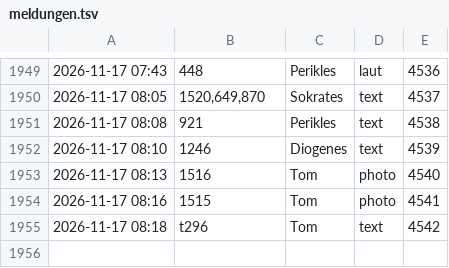
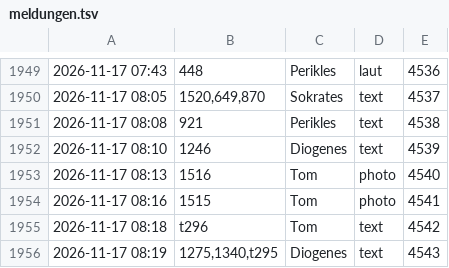
Before and after one commit to tramour-cmyk/androidapp_rpg_bornim, a TSV file: meldungen.tsv, drawn as a sheet; only a part is shown, gaps mark what is left out; the diff names each change by its address in the sheet, - before the commit and + after, or states it on an @@ line.

Commit message:
Meldung 1275,1340,t295 (Diogenes)

```diff
--- a/meldungen.tsv
+++ b/meldungen.tsv
+row 1956: 2026-11-17 08:19 | 1275,1340,t295 | Diogenes | text | 4543
```
